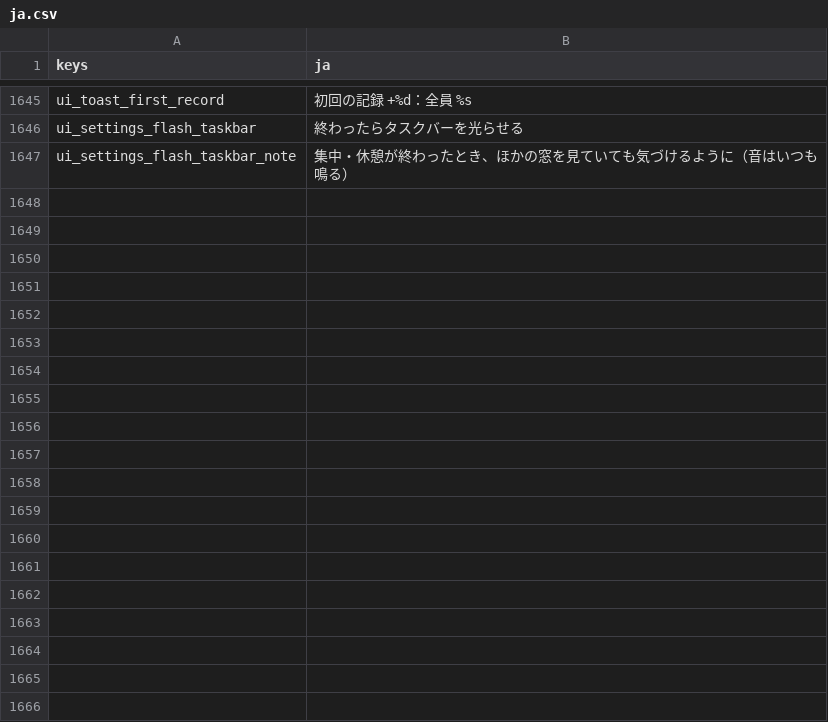
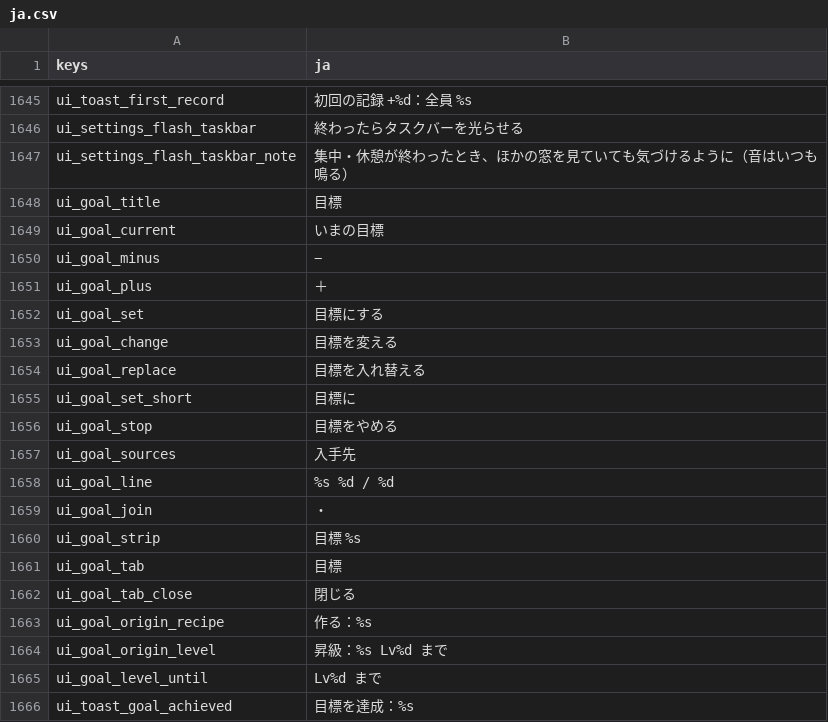
Before and after one commit to darkouji0105/pomodoro-heroes, a CSV file: localization/ja.csv, drawn as a sheet; only a part is shown, gaps mark what is left out.

```diff
--- a/localization/ja.csv
+++ b/localization/ja.csv
@@ -1647 +1647,20 @@ ui_settings_flash_taskbar,終わったらタスクバーを光らせる
 ui_settings_flash_taskbar_note,集中・休憩が終わったとき、ほかの窓を見ていても気づけるように（音はいつも鳴る）
+ui_goal_title,目標
+ui_goal_current,いまの目標
+ui_goal_minus,−
+ui_goal_plus,＋
+ui_goal_set,目標にする
+ui_goal_change,目標を変える
+ui_goal_replace,目標を入れ替える
+ui_goal_set_short,目標に
+ui_goal_stop,目標をやめる
+ui_goal_sources,入手先
+ui_goal_line,%s %d / %d
+ui_goal_join,・
+ui_goal_strip,目標　%s
+ui_goal_tab,目標
+ui_goal_tab_close,閉じる
+ui_goal_origin_recipe,作る：%s
+ui_goal_origin_level,昇級：%s Lv%d まで
+ui_goal_level_until,Lv%d まで
+ui_toast_goal_achieved,目標を達成：%s
```
Also changed, not shown: 21 other files.
